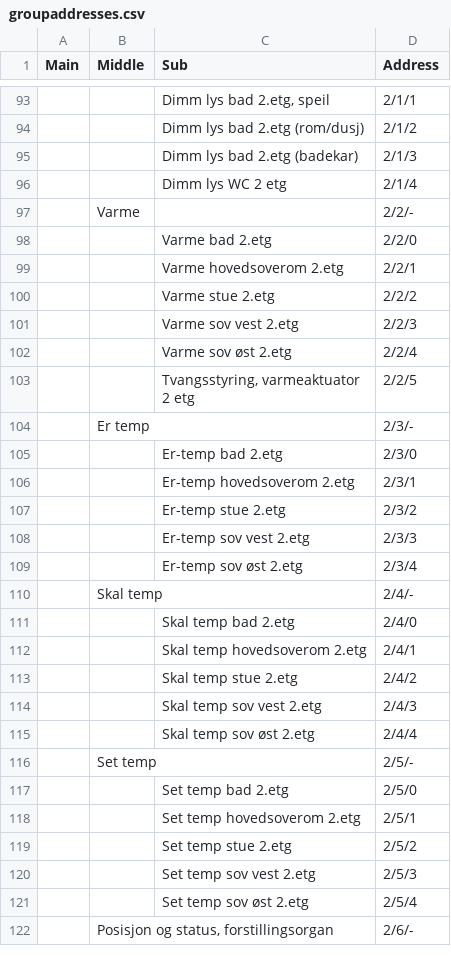
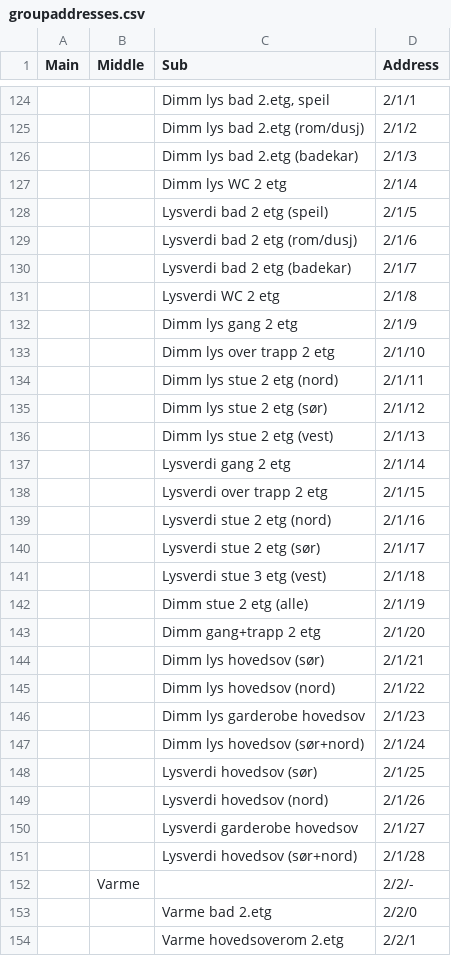
Before and after one commit to TrondKjeldas/knxmonitor, a CSV file: groupaddresses.csv, drawn as a sheet; only a part is shown, gaps mark what is left out; the shorter side is filled out with more unchanged rows; the diff covers the shown part only; the diff names each change by its address in the sheet, - before the commit and + after, or states it on an @@ line.

Commit message:
Lots of new group addresses defined

```diff
--- a/groupaddresses.csv
+++ b/groupaddresses.csv
+row 128:  |  | Lysverdi bad 2 etg (speil) | 2/1/5
+row 129:  |  | Lysverdi bad 2 etg (rom/dusj) | 2/1/6
+row 130:  |  | Lysverdi bad 2 etg (badekar) | 2/1/7
+row 131:  |  | Lysverdi WC 2 etg | 2/1/8
+row 132:  |  | Dimm lys gang 2 etg | 2/1/9
+row 133:  |  | Dimm lys over trapp 2 etg | 2/1/10
+row 134:  |  | Dimm lys stue 2 etg (nord) | 2/1/11
+row 135:  |  | Dimm lys stue 2 etg (sør) | 2/1/12
+row 136:  |  | Dimm lys stue 2 etg (vest) | 2/1/13
+row 137:  |  | Lysverdi gang 2 etg | 2/1/14
+row 138:  |  | Lysverdi over trapp 2 etg | 2/1/15
+row 139:  |  | Lysverdi stue 2 etg (nord) | 2/1/16
+row 140:  |  | Lysverdi stue 2 etg (sør) | 2/1/17
+row 141:  |  | Lysverdi stue 3 etg (vest) | 2/1/18
+row 142:  |  | Dimm stue 2 etg (alle) | 2/1/19
+row 143:  |  | Dimm gang+trapp 2 etg | 2/1/20
+row 144:  |  | Dimm lys hovedsov (sør) | 2/1/21
+row 145:  |  | Dimm lys hovedsov (nord) | 2/1/22
+row 146:  |  | Dimm lys garderobe hovedsov | 2/1/23
+row 147:  |  | Dimm lys hovedsov (sør+nord) | 2/1/24
+row 148:  |  | Lysverdi hovedsov (sør) | 2/1/25
+row 149:  |  | Lysverdi hovedsov (nord) | 2/1/26
+row 150:  |  | Lysverdi garderobe hovedsov | 2/1/27
+row 151:  |  | Lysverdi hovedsov (sør+nord) | 2/1/28
```
Also changed, not shown: 47 added rows elsewhere in this file.
